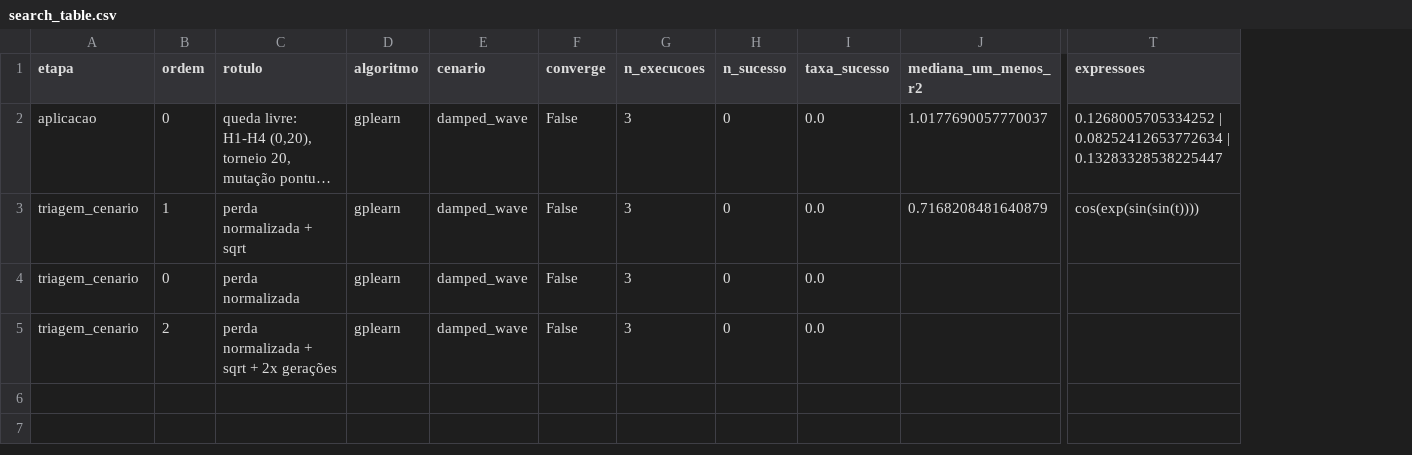
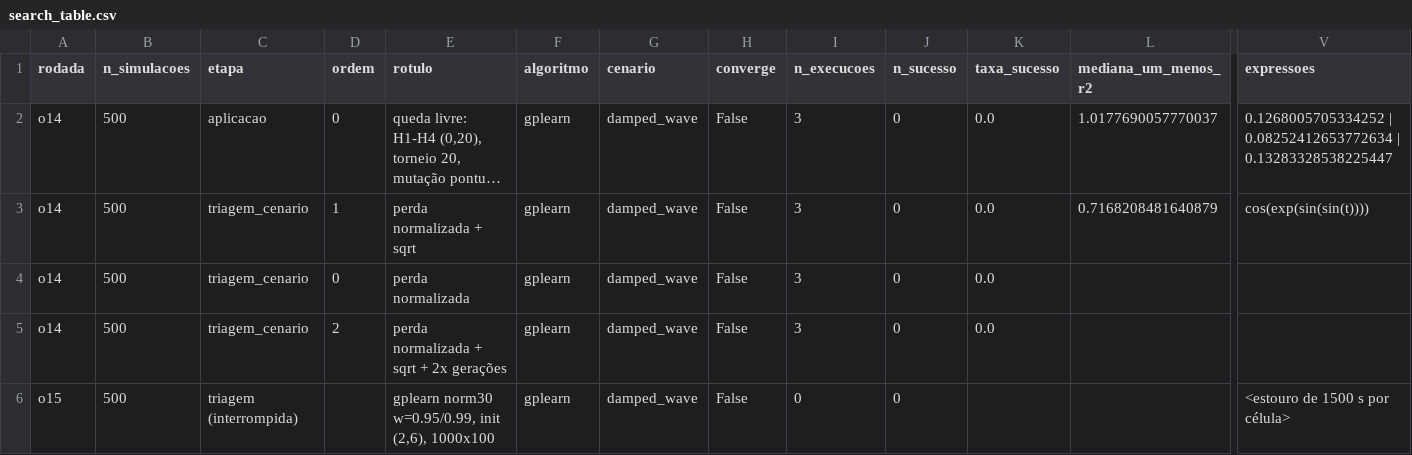
Before and after one commit to RodrigoSantosB/physics-llm-sr, a CSV file: references/convergence/gplearn/damped_wave/search_table.csv, drawn as a sheet; only a part is shown, gaps mark what is left out; long unchanged cells end in …; rows hold the shown columns only; the diff names each change by its address in the sheet, - before the commit and + after, or states it on an @@ line.

```diff
--- a/references/convergence/gplearn/damped_wave/search_table.csv
+++ b/references/convergence/gplearn/damped_wave/search_table.csv
+column A (rodada), rows 2-5: all o14
+column B (n_simulacoes), rows 2-5: all 500
+row 6: o15 | 500 | triagem (interrompida) |  | gplearn norm30 w=0.95/0.99, init (2,6), 1000x100 | gplearn | damped_wave | False | 0 | 0 |  |  | <estouro de 1500 s por célula>
```
Also changed, not shown: references/convergence/gplearn/harmonic_motion/search_table.csv, references/convergence/pysr/damped_wave/search_table.csv, 17 other files.
